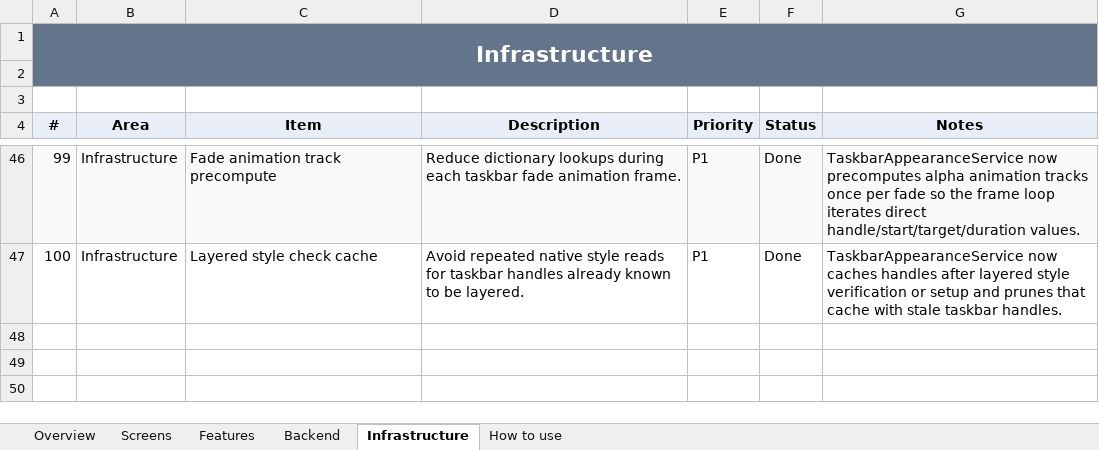
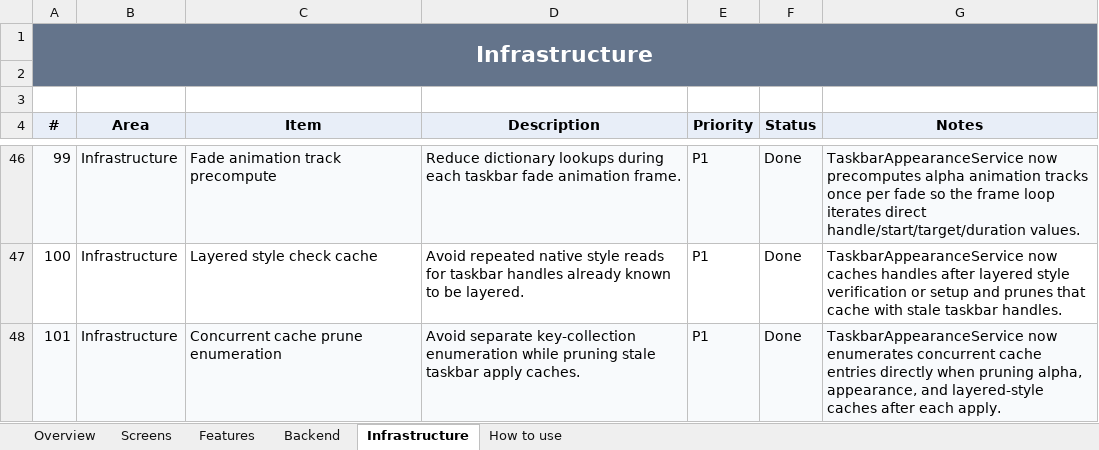
Before and after one commit to SFSorrow1968/TaskbarTransparency-WinUI, an Excel workbook: tracker/Project-Tracker.xlsx, sheet Infrastructure, drawn as a sheet; only a part is shown, gaps mark what is left out; values as stored, in another font and other column widths than the file's, no borders; conditional formats not drawn; the diff names each change by its address in the sheet, - before the commit and + after, or states it on an @@ line.

Commit message:
Optimize taskbar cache pruning

```diff
--- a/tracker/Project-Tracker.xlsx (sheet Infrastructure)
+++ b/tracker/Project-Tracker.xlsx (sheet Infrastructure)
+row 48: 101 | Infrastructure | Concurrent cache prune enumeration | Avoid separate key-collection enumeration while pruning stale taskbar apply caches. | P1 | Done | TaskbarAppearanceService now enumerates concurrent cache entries directly when pruning alpha, appearance, and layered-style caches after each apply.
```
Also changed, not shown: sheet Overview, 5 other files.
